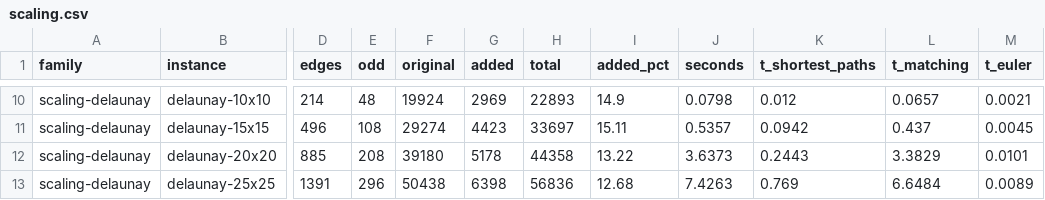
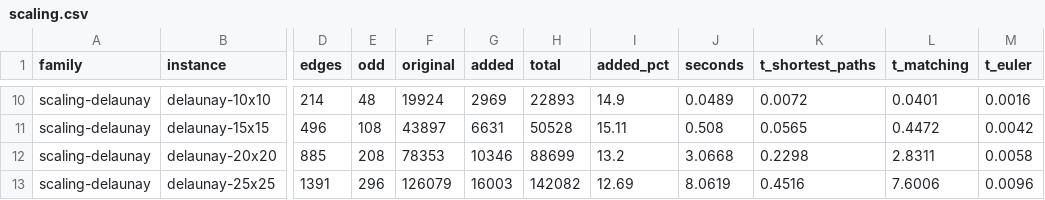
Before and after one commit to miquelmp/chinese-postman-problem, a CSV file: results/scaling.csv, drawn as a sheet; only a part is shown, gaps mark what is left out; the diff covers the shown part only; the diff names each change by its address in the sheet, - before the commit and + after, or states it on an @@ line.

```diff
--- a/results/scaling.csv
+++ b/results/scaling.csv
-J10 (seconds): 0.0798
+J10 (seconds): 0.0489
-K10 (t_shortest_paths): 0.012
+K10 (t_shortest_paths): 0.0072
-L10 (t_matching): 0.0657
+L10 (t_matching): 0.0401
-M10 (t_euler): 0.0021
+M10 (t_euler): 0.0016
-F11 (original): 29274
+F11 (original): 43897
-G11 (added): 4423
+G11 (added): 6631
-H11 (total): 33697
+H11 (total): 50528
-J11 (seconds): 0.5357
+J11 (seconds): 0.508
-K11 (t_shortest_paths): 0.0942
+K11 (t_shortest_paths): 0.0565
-L11 (t_matching): 0.437
+L11 (t_matching): 0.4472
-M11 (t_euler): 0.0045
+M11 (t_euler): 0.0042
-F12 (original): 39180
+F12 (original): 78353
-G12 (added): 5178
+G12 (added): 10346
-H12 (total): 44358
+H12 (total): 88699
-I12 (added_pct): 13.22
+I12 (added_pct): 13.2
-J12 (seconds): 3.6373
+J12 (seconds): 3.0668
-K12 (t_shortest_paths): 0.2443
+K12 (t_shortest_paths): 0.2298
-L12 (t_matching): 3.3829
+L12 (t_matching): 2.8311
-M12 (t_euler): 0.0101
+M12 (t_euler): 0.0058
-F13 (original): 50438
+F13 (original): 126079
-G13 (added): 6398
+G13 (added): 16003
-H13 (total): 56836
+H13 (total): 142082
-I13 (added_pct): 12.68
+I13 (added_pct): 12.69
-J13 (seconds): 7.4263
+J13 (seconds): 8.0619
-K13 (t_shortest_paths): 0.769
+K13 (t_shortest_paths): 0.4516
-L13 (t_matching): 6.6484
+L13 (t_matching): 7.6006
-M13 (t_euler): 0.0089
+M13 (t_euler): 0.0096
```
Also changed, not shown: 52 edited cells elsewhere in this file, results/scaling_lemon.csv.
